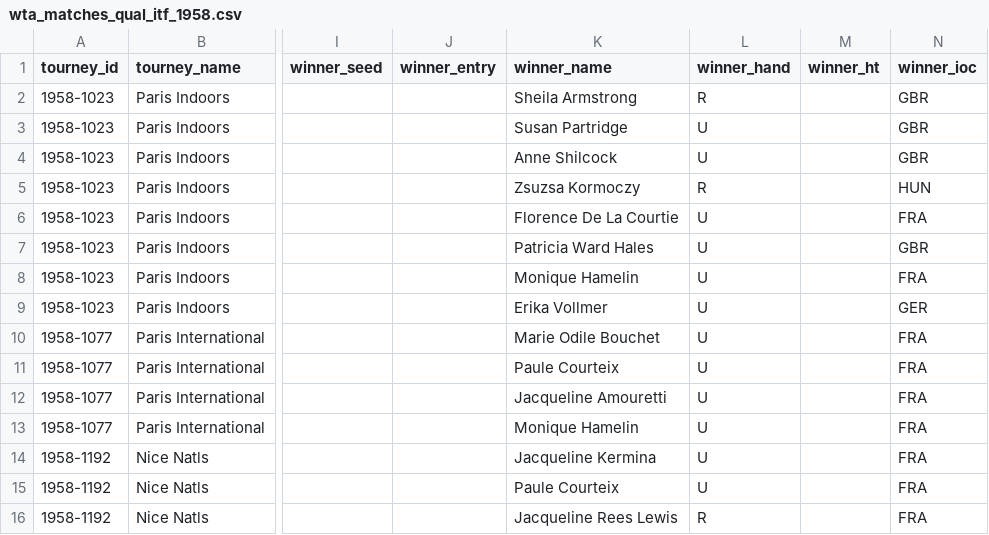
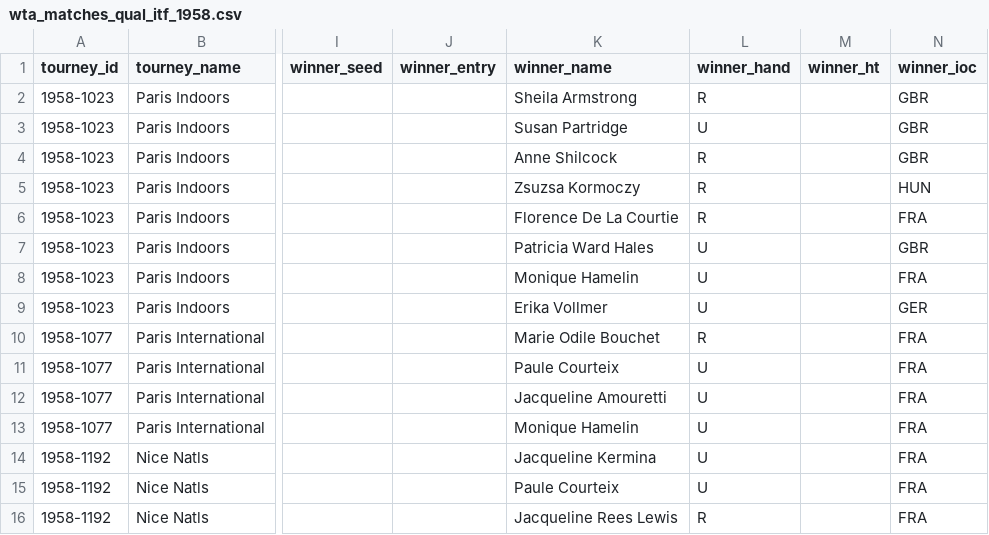
Before and after one commit to JeffSackmann/tennis_wta, a CSV file: wta_matches_qual_itf_1958.csv, drawn as a sheet; only a part is shown, gaps mark what is left out; the diff names each change by its address in the sheet, - before the commit and + after, or states it on an @@ line.

```diff
--- a/wta_matches_qual_itf_1958.csv
+++ b/wta_matches_qual_itf_1958.csv
-L4 (winner_hand): U
+L4 (winner_hand): R
-L6 (winner_hand): U
+L6 (winner_hand): R
-L10 (winner_hand): U
+L10 (winner_hand): R
```
Also changed, not shown: wta_matches_1959.csv, wta_matches_qual_itf_1960.csv, 3 other files.
